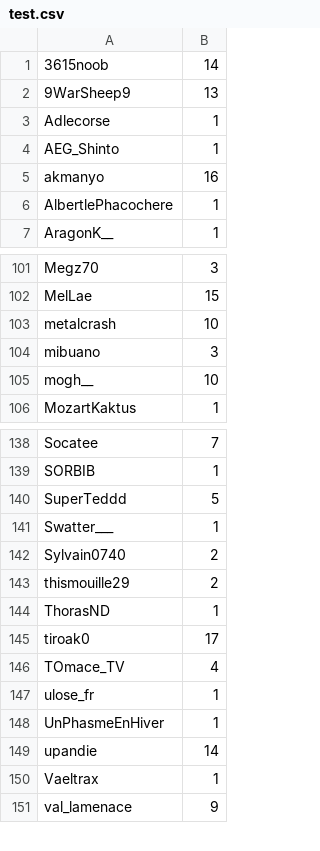
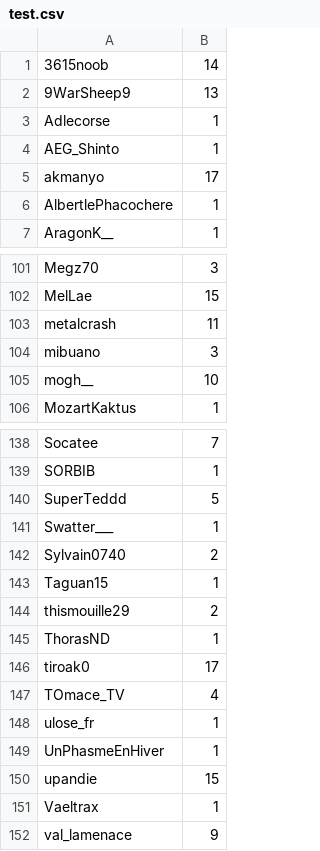
Before and after one commit to merciraph/Giveaway, a CSV file: data/test.csv, drawn as a sheet; only a part is shown, gaps mark what is left out.

Commit message:
Synchro 22/11/2026 - 19:51

```diff
--- a/data/test.csv
+++ b/data/test.csv
@@ -4,3 +4,3 @@ Adlecorse,1
 AEG_Shinto,1
-akmanyo,16
+akmanyo,17
 AlbertlePhacochere,1
@@ -102,3 +102,3 @@ Megz70,3
 MelLae,15
-metalcrash,10
+metalcrash,11
 mibuano,3
@@ -142,2 +142,3 @@ Swatter___,1
 Sylvain0740,2
+Taguan15,1
 thismouille29,2
@@ -148,3 +149,3 @@ ulose_fr,1
 UnPhasmeEnHiver,1
-upandie,14
+upandie,15
 Vaeltrax,1
```
